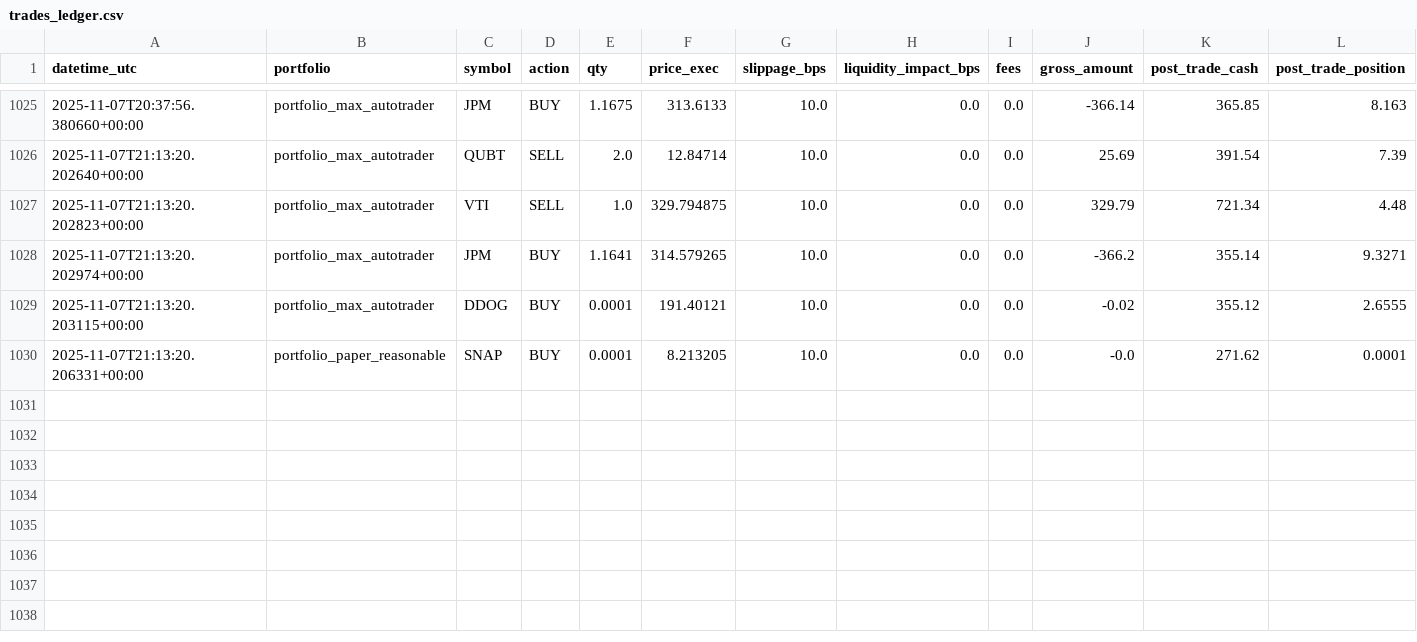
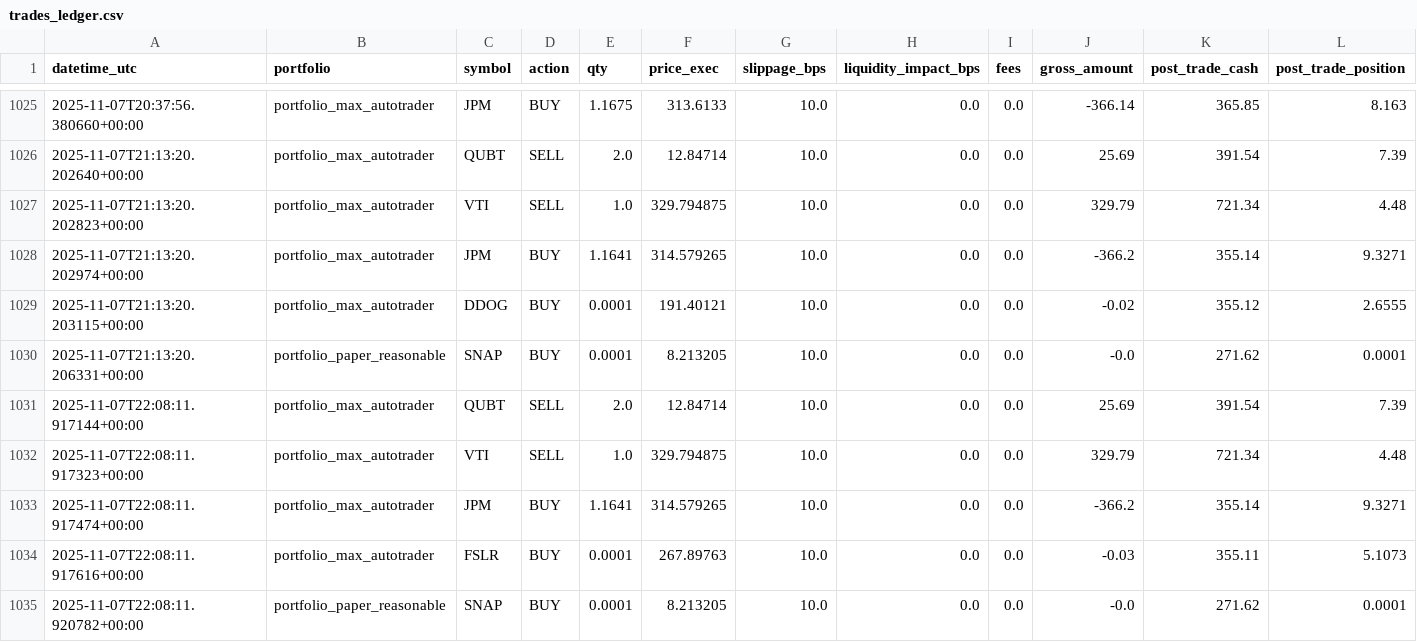
Before and after one commit to maximezac/alpacawireup, a CSV file: data/trades_ledger.csv, drawn as a sheet; only a part is shown, gaps mark what is left out; rows hold the shown columns only; the diff names each change by its address in the sheet, - before the commit and + after, or states it on an @@ line.

```diff
--- a/data/trades_ledger.csv
+++ b/data/trades_ledger.csv
+row 1031: 2025-11-07T22:08:11.917144+00:00 | portfolio_max_autotrader | QUBT | SELL | 2.0 | 12.84714 | 10.0 | 0.0 | 0.0 | 25.69 | 391.54 | 7.39
+row 1032: 2025-11-07T22:08:11.917323+00:00 | portfolio_max_autotrader | VTI | SELL | 1.0 | 329.794875 | 10.0 | 0.0 | 0.0 | 329.79 | 721.34 | 4.48
+row 1033: 2025-11-07T22:08:11.917474+00:00 | portfolio_max_autotrader | JPM | BUY | 1.1641 | 314.579265 | 10.0 | 0.0 | 0.0 | -366.2 | 355.14 | 9.3271
+row 1034: 2025-11-07T22:08:11.917616+00:00 | portfolio_max_autotrader | FSLR | BUY | 0.0001 | 267.89763 | 10.0 | 0.0 | 0.0 | -0.03 | 355.11 | 5.1073
+row 1035: 2025-11-07T22:08:11.920782+00:00 | portfolio_paper_reasonable | SNAP | BUY | 0.0001 | 8.213205 | 10.0 | 0.0 | 0.0 | -0.0 | 271.62 | 0.0001
```
Also changed, not shown: 5 other files.
